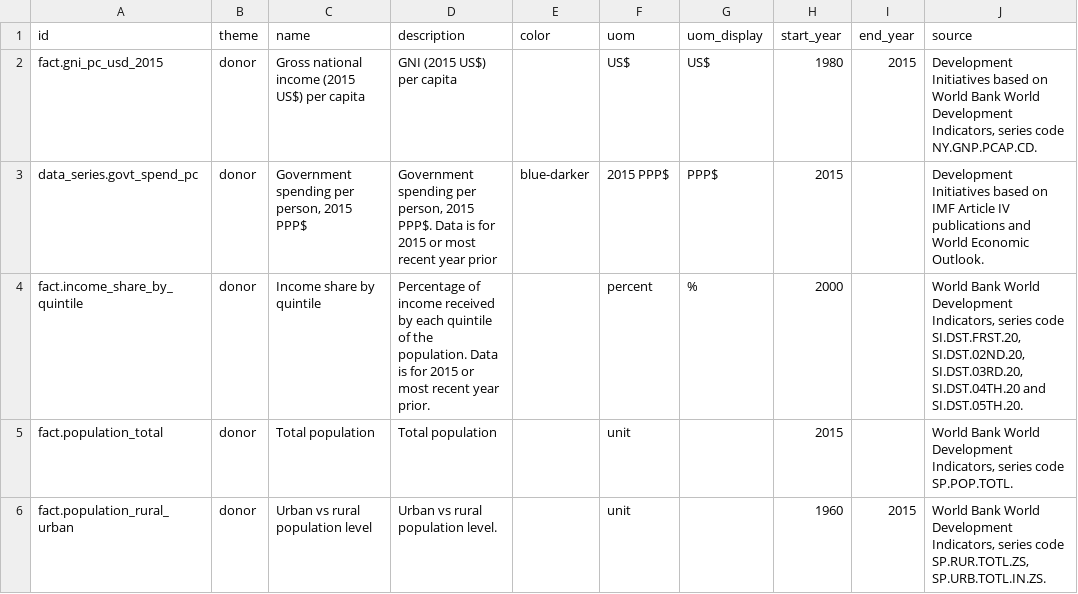
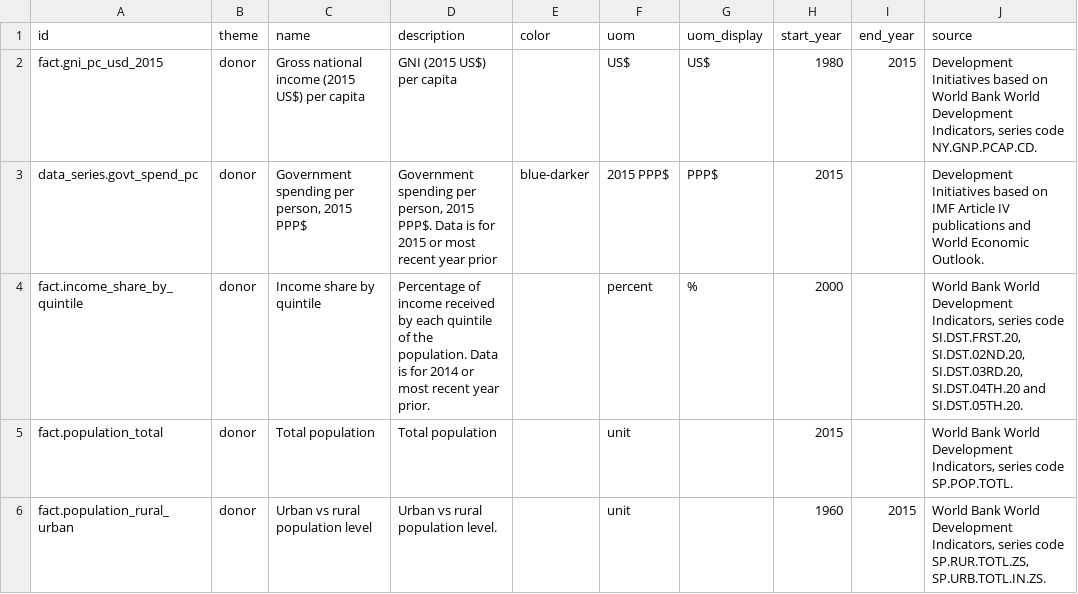
Before and after one commit to devinit/Datahub-cms, a CSV file: country-profile/concept.csv, drawn as a sheet; only a part is shown; the diff names each change by its address in the sheet, - before the commit and + after, or states it on an @@ line.

```diff
--- a/country-profile/concept.csv
+++ b/country-profile/concept.csv
-D4 (description): …is for 2015 or most…
+D4 (description): …is for 2014 or most…
```
Also changed, not shown: global-picture/concept.csv.
